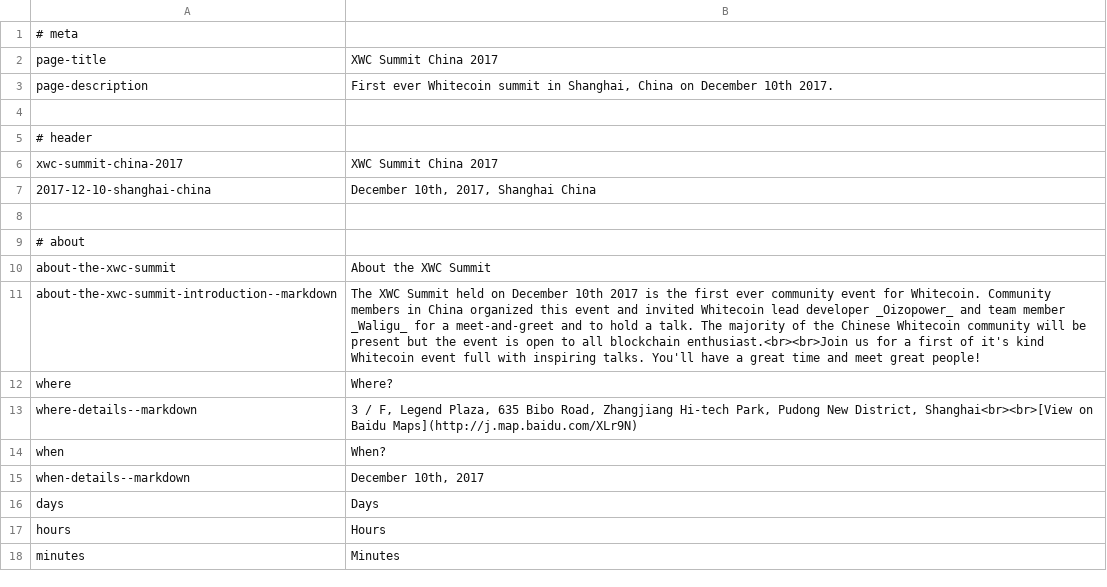
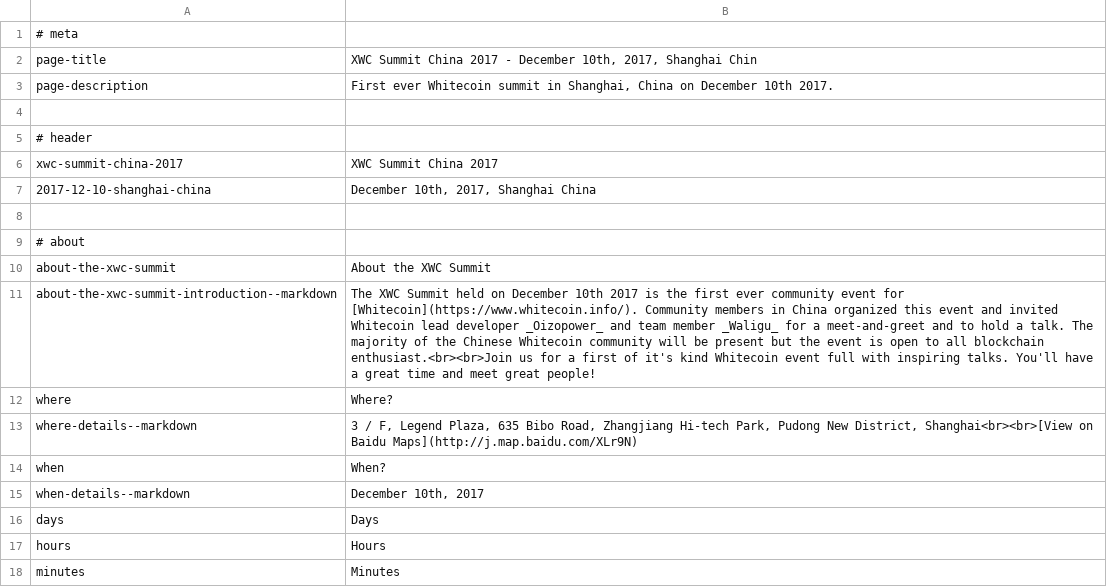
Before and after one commit to MartijnOud/XWC-Summit-China-2017, a CSV file: locale/en/en.csv, drawn as a sheet; only a part is shown.

```diff
--- a/locale/en/en.csv
+++ b/locale/en/en.csv
@@ -1,3 +1,3 @@
 # meta
-page-title;XWC Summit China 2017
+page-title;XWC Summit China 2017 - December 10th, 2017, Shanghai Chin
 page-description;First ever Whitecoin summit in Shanghai, China on December 10th 2017.
@@ -10,3 +10,3 @@ xwc-summit-china-2017;XWC Summit China 2017
 about-the-xwc-summit;About the XWC Summit
-about-the-xwc-summit-introduction--markdown;The XWC Summit held on December 10th 2017 is the first ever community event for Whitecoin. Community members in China organized this event and invited Whitecoin lead developer _Oizopower_ and team member _Waligu_ for a meet-and-greet and to hold a talk. The majority of the Chinese Whitecoin community will be present but the event is open to all blockchain enthusiast.<br><br>Join us for a first of it's kind Whitecoin event full with inspiring talks. You'll have a great time and meet great people!
+about-the-xwc-summit-introduction--markdown;The XWC Summit held on December 10th 2017 is the first ever community event for [Whitecoin](https://www.whitecoin.info/). Community members in China organized this event and invited Whitecoin lead developer _Oizopower_ and team member _Waligu_ for a meet-and-greet and to hold a talk. The majority of the Chinese Whitecoin community will be present but the event is open to all blockchain enthusiast.<br><br>Join us for a first of it's kind Whitecoin event full with inspiring talks. You'll have a great time and meet great people!
 where;Where?
```
Also changed, not shown: 6 other files.
